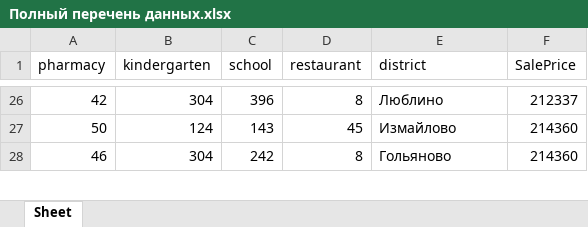
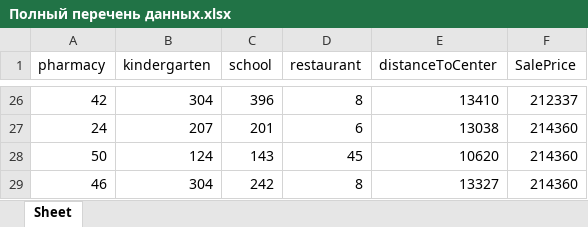
Before and after one commit to TimurZav/digital_city_map, an Excel workbook: Полный перечень данных.xlsx, sheet Sheet, drawn as a sheet; only a part is shown, gaps mark what is left out; values as stored, in another font and other column widths than the file's, no borders; charts and pictures not drawn; addresses are those after the commit; the diff covers the shown part only; the diff names each change by its address in the sheet, - before the commit and + after, or states it on an @@ line.

```diff
--- a/Полный перечень данных.xlsx (sheet Sheet)
+++ b/Полный перечень данных.xlsx (sheet Sheet)
-E1: district
+E1: distanceToCenter
-E26 (distanceToCenter): Люблино
+E26 (distanceToCenter): 13410
+row 27: 24 | 207 | 201 | 6 | 13038 | 214360
-E28 (distanceToCenter): Измайлово
+E28 (distanceToCenter): 10620
-E29 (distanceToCenter): Гольяново
+E29 (distanceToCenter): 13327
```
Also changed, not shown: other rows of this sheet, 3 other files.
